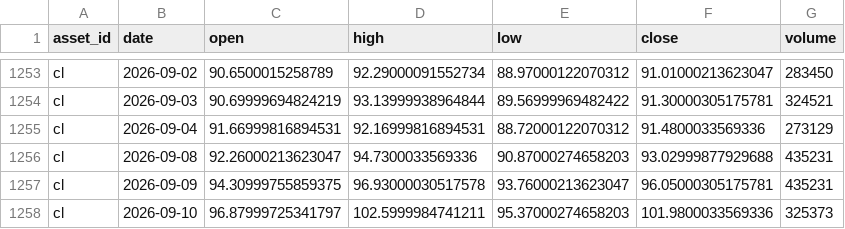
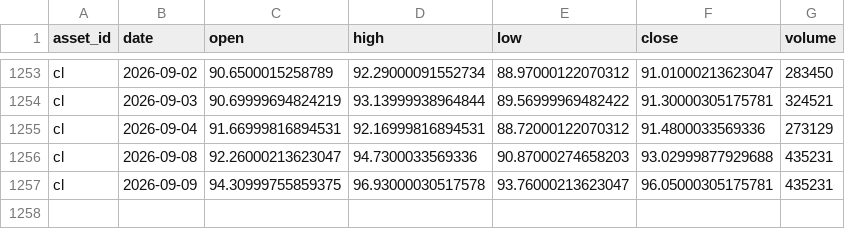
Before and after one commit to JunyiWu97/cross-asset-structure-monitor, a CSV file: data/history_public/cl.csv, drawn as a sheet; only a part is shown, gaps mark what is left out.

```diff
--- a/data/history_public/cl.csv
+++ b/data/history_public/cl.csv
@@ -1257,2 +1257 @@ cl,2026-09-08,92.26000213623047,94.7300033569336,90.87000274658203,93.0299987792
 cl,2026-09-09,94.30999755859375,96.93000030517578,93.76000213623047,96.05000305175781,435231
-cl,2026-09-10,96.87999725341797,102.5999984741211,95.37000274658203,101.9800033569336,325373
```
Also changed, not shown: data/history_public/brn.csv, data/history_public/eth.csv, 20 other files.
